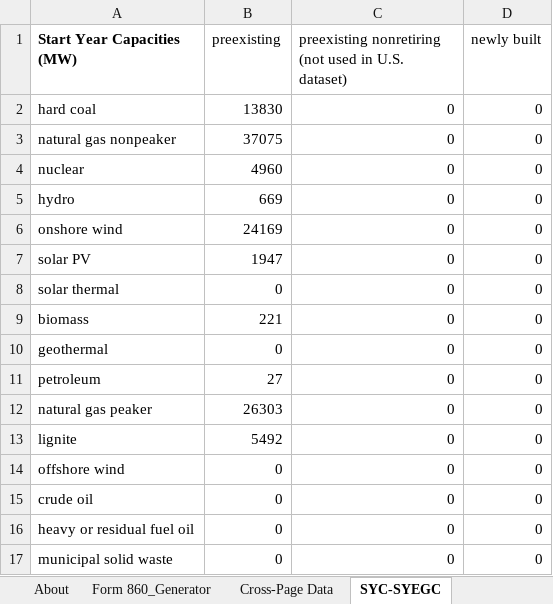
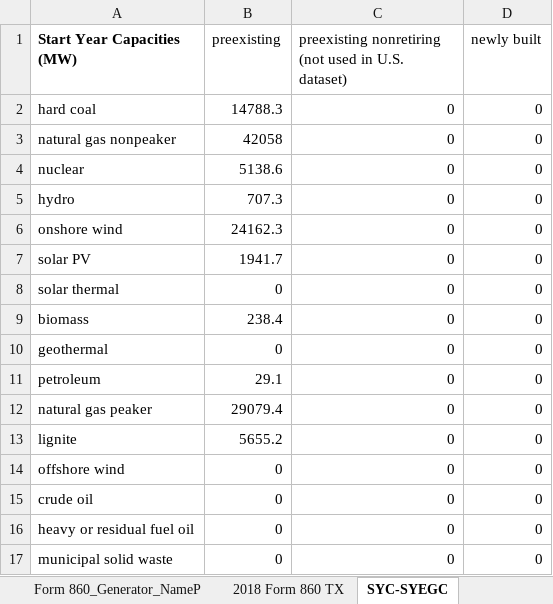
Before and after one commit to EnergyInnovation/eps-texas, an Excel workbook: InputData/elec/SYC/Start Year Capacities.xlsx, sheet SYC-SYEGC, drawn as a sheet; values as stored, in another font and other column widths than the file's, no borders; the diff names each change by its address in the sheet, - before the commit and + after, or states it on an @@ line.

```diff
--- a/InputData/elec/SYC/Start Year Capacities.xlsx (sheet SYC-SYEGC)
+++ b/InputData/elec/SYC/Start Year Capacities.xlsx (sheet SYC-SYEGC)
-sheet tab: Form 860_Generator
+sheet tab: Form 860_Generator_NameP
+sheet tab: 2018 Form 860 TX
-B2 (preexisting): 13830
+B2 (preexisting): 14788.3
-B3 (preexisting): 37075
+B3 (preexisting): 42058
-B4 (preexisting): 4960
+B4 (preexisting): 5138.6
-B5 (preexisting): 669
+B5 (preexisting): 707.3
-B6 (preexisting): 24169
+B6 (preexisting): 24162.3
-B7 (preexisting): 1947
+B7 (preexisting): 1941.7
-B9 (preexisting): 221
+B9 (preexisting): 238.4
-B11 (preexisting): 27
+B11 (preexisting): 29.1
-B12 (preexisting): 26303
+B12 (preexisting): 29079.4
-B13 (preexisting): 5492
+B13 (preexisting): 5655.2
```
Also changed, not shown: sheet Form 860_Generator_NameP, sheet About, sheet SYC-FoPtPFP, other sheet tabs, formulas that keep their value, InputData/bldgs/BDEQ/BAU Distribued Electricity Quantities.xlsx, InputData/elec/BCpUC/Battery Cost per Unit Cap.xlsx, 12 other files.
